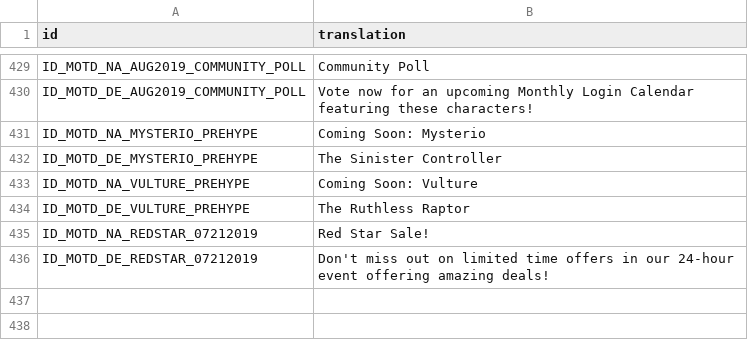
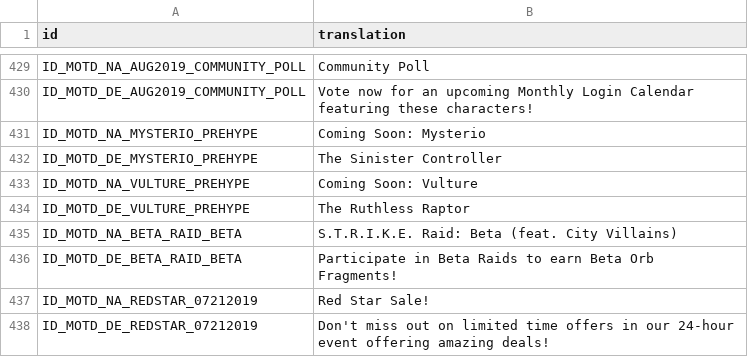
Before and after one commit to knight2269/msf, a CSV file: files/Config/m3localization/motd.csv, drawn as a sheet; only a part is shown, gaps mark what is left out; the diff names each change by its address in the sheet, - before the commit and + after, or states it on an @@ line.

```diff
--- a/files/Config/m3localization/motd.csv
+++ b/files/Config/m3localization/motd.csv
+row 435: ID_MOTD_NA_BETA_RAID_BETA | S.T.R.I.K.E. Raid: Beta (feat. City Villains)
+row 436: ID_MOTD_DE_BETA_RAID_BETA | Participate in Beta Raids to earn Beta Orb Fragments!
```
Also changed, not shown: files/Config/m3localization/dailies.csv, files/Config/m3localization/quests.csv, 56 other files.
